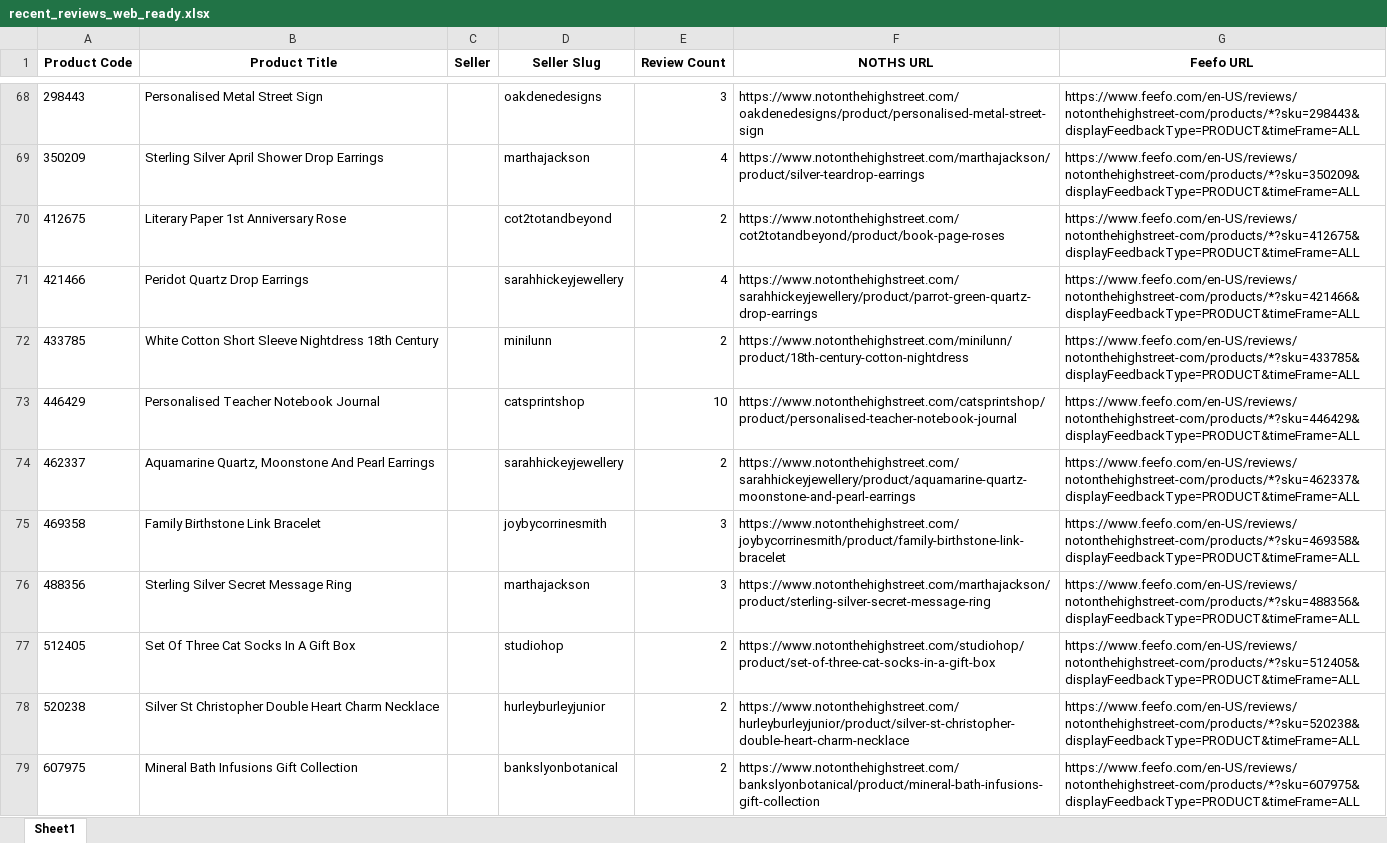
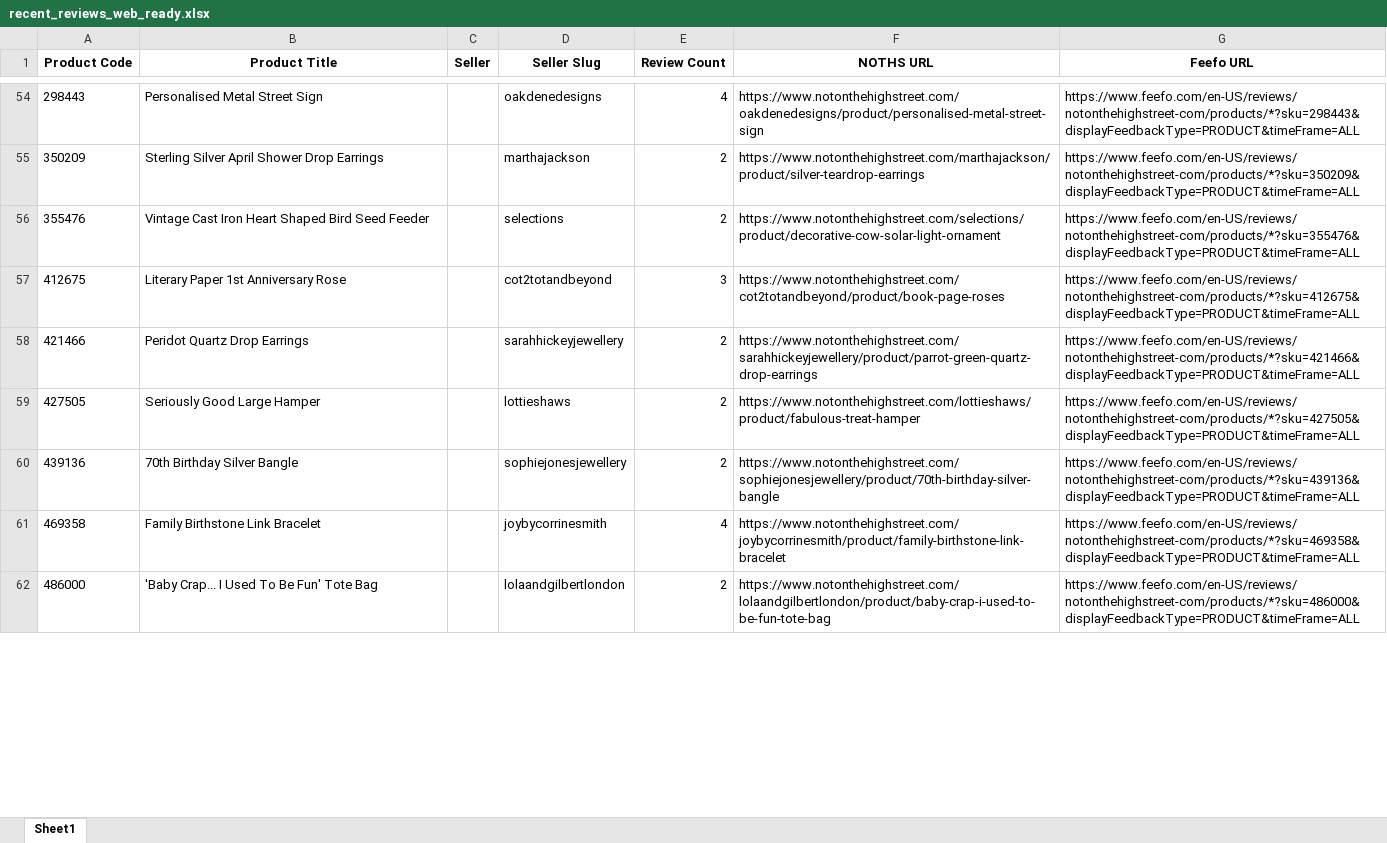
Before and after one commit to lovewue/mostreviews-site, an Excel workbook: data/recent_reviews_web_ready.xlsx, sheet Sheet1, drawn as a sheet; only a part is shown, gaps mark what is left out; values as stored, in another font and other column widths than the file's, no borders; removed rows and columns are numbered as before the commit, all else as after; the diff covers the shown part only; the diff names each change by its address in the sheet, - before the commit and + after, or states it on an @@ line.

```diff
--- a/data/recent_reviews_web_ready.xlsx (sheet Sheet1)
+++ b/data/recent_reviews_web_ready.xlsx (sheet Sheet1)
-E54 (Review Count): 3
+E54 (Review Count): 4
-E55 (Review Count): 4
+E55 (Review Count): 2
+row 56: 355476 | Vintage Cast Iron Heart Shaped Bird Seed Feeder |  | selections | 2 | https://www.notonthehighstreet.com/selections/product/decorative-cow-solar-light-ornament | https://www.feefo.com/en-US/reviews/notonthehighstreet-com/products/*?sku=355476&displayFeedbackType=PRODUCT&timeFrame=ALL
-E57 (Review Count): 2
+E57 (Review Count): 3
-E58 (Review Count): 4
+E58 (Review Count): 2
-row 72: 433785 | White Cotton Short Sleeve Nightdress 18th Century |  | minilunn | 2 | https://www.notonthehighstreet.com/minilunn/product/18th-century-cotton-nightdress | https://www.feefo.com/en-US/reviews/notonthehighstreet-com/products/*?sku=433785&displayFeedbackType=PRODUCT&timeFrame=ALL
-row 73: 446429 | Personalised Teacher Notebook Journal |  | catsprintshop | 10 | https://www.notonthehighstreet.com/catsprintshop/product/personalised-teacher-notebook-journal | https://www.feefo.com/en-US/reviews/notonthehighstreet-com/products/*?sku=446429&displayFeedbackType=PRODUCT&timeFrame=ALL
-row 74: 462337 | Aquamarine Quartz, Moonstone And Pearl Earrings |  | sarahhickeyjewellery | 2 | https://www.notonthehighstreet.com/sarahhickeyjewellery/product/aquamarine-quartz-moonstone-and-pearl-earrings | https://www.feefo.com/en-US/reviews/notonthehighstreet-com/products/*?sku=462337&displayFeedbackType=PRODUCT&timeFrame=ALL
+row 59: 427505 | Seriously Good Large Hamper |  | lottieshaws | 2 | https://www.notonthehighstreet.com/lottieshaws/product/fabulous-treat-hamper | https://www.feefo.com/en-US/reviews/notonthehighstreet-com/products/*?sku=427505&displayFeedbackType=PRODUCT&timeFrame=ALL
+row 60: 439136 | 70th Birthday Silver Bangle |  | sophiejonesjewellery | 2 | https://www.notonthehighstreet.com/sophiejonesjewellery/product/70th-birthday-silver-bangle | https://www.feefo.com/en-US/reviews/notonthehighstreet-com/products/*?sku=439136&displayFeedbackType=PRODUCT&timeFrame=ALL
-E61 (Review Count): 3
+E61 (Review Count): 4
-row 76: 488356 | Sterling Silver Secret Message Ring |  | marthajackson | 3 | https://www.notonthehighstreet.com/marthajackson/product/sterling-silver-secret-message-ring | https://www.feefo.com/en-US/reviews/notonthehighstreet-com/products/*?sku=488356&displayFeedbackType=PRODUCT&timeFrame=ALL
-row 77: 512405 | Set Of Three Cat Socks In A Gift Box |  | studiohop | 2 | https://www.notonthehighstreet.com/studiohop/product/set-of-three-cat-socks-in-a-gift-box | https://www.feefo.com/en-US/reviews/notonthehighstreet-com/products/*?sku=512405&displayFeedbackType=PRODUCT&timeFrame=ALL
-row 78: 520238 | Silver St Christopher Double Heart Charm Necklace |  | hurleyburleyjunior | 2 | https://www.notonthehighstreet.com/hurleyburleyjunior/product/silver-st-christopher-double-heart-charm-necklace | https://www.feefo.com/en-US/reviews/notonthehighstreet-com/products/*?sku=520238&displayFeedbackType=PRODUCT&timeFrame=ALL
-row 79: 607975 | Mineral Bath Infusions Gift Collection |  | bankslyonbotanical | 2 | https://www.notonthehighstreet.com/bankslyonbotanical/product/mineral-bath-infusions-gift-collection | https://www.feefo.com/en-US/reviews/notonthehighstreet-com/products/*?sku=607975&displayFeedbackType=PRODUCT&timeFrame=ALL
+row 62: 486000 | 'Baby Crap... I Used To Be Fun' Tote Bag |  | lolaandgilbertlondon | 2 | https://www.notonthehighstreet.com/lolaandgilbertlondon/product/baby-crap-i-used-to-be-fun-tote-bag | https://www.feefo.com/en-US/reviews/notonthehighstreet-com/products/*?sku=486000&displayFeedbackType=PRODUCT&timeFrame=ALL
```
Also changed, not shown: 58 added rows, 73 removed rows and 25 edited cells elsewhere in this sheet, 1 other file.
